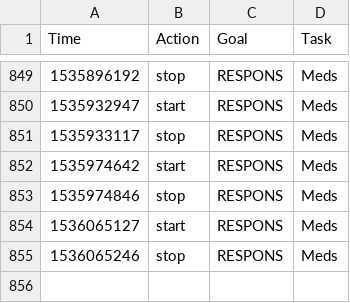
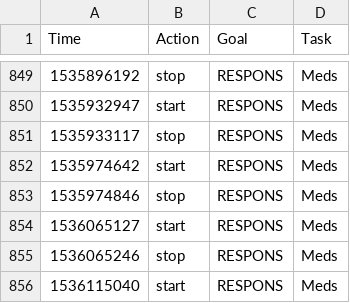
Before and after one commit to gmkarl/todo, a CSV file: Routine/ttrack/time_details.csv, drawn as a sheet; only a part is shown, gaps mark what is left out; the diff names each change by its address in the sheet, - before the commit and + after, or states it on an @@ line.

```diff
--- a/Routine/ttrack/time_details.csv
+++ b/Routine/ttrack/time_details.csv
+row 856: 1536115040 | start | RESPONS | Meds
```
Also changed, not shown: Routine/meds/2018-meds.csv.
